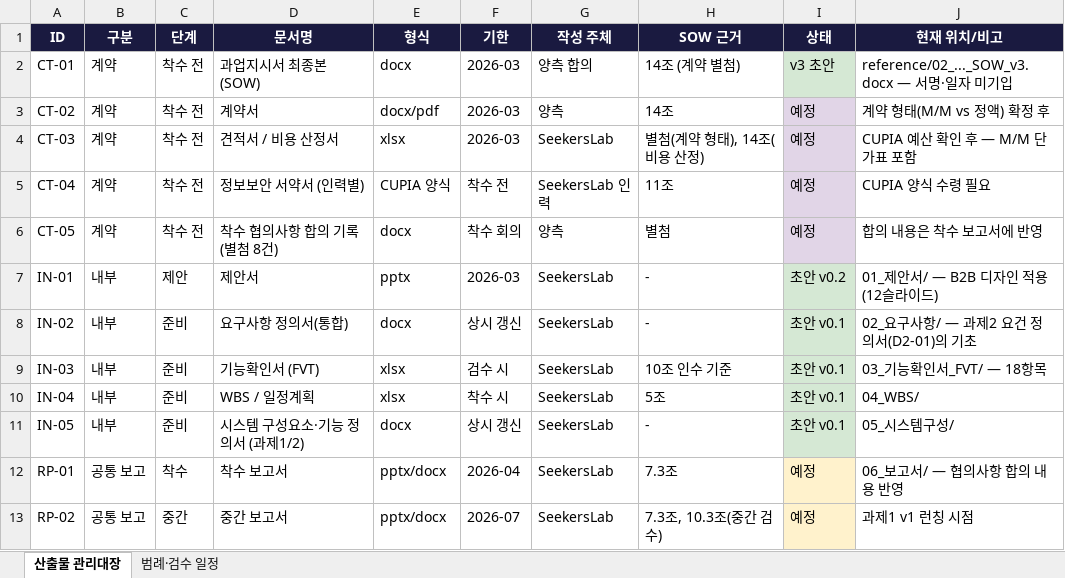
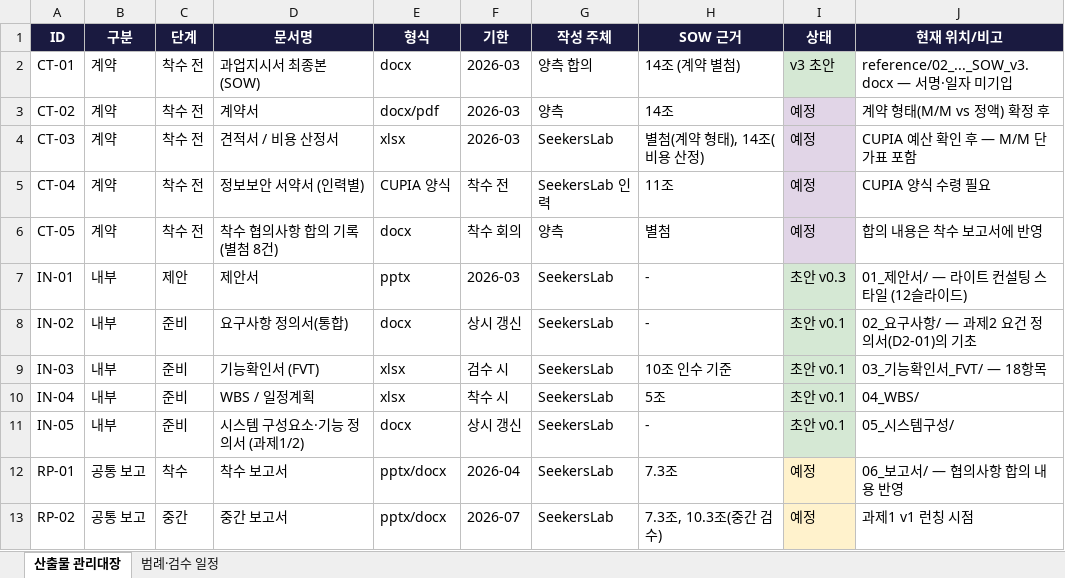
Before and after one commit to fankh/external-projects, an Excel workbook: cupia-ai-research/docs/00_산출물관리/산출물_관리대장_v0.1.xlsx, sheet 산출물 관리대장, drawn as a sheet; only a part is shown; values as stored, in another font and other column widths than the file's, no borders; the diff names each change by its address in the sheet, - before the commit and + after, or states it on an @@ line.

Commit message:
v13.63: docs(cupia): 제안서 v0.3 — 라이트 컨설팅 스타일로 재디자인 (백색 배경·헤어라인 룰·틸 단일 악센트·타이포 중심, 무채색 간트·번호형 공정), 슬로건식 카피 제거 및 전문 평서체로 문장 정리, v0.2 대체

```diff
--- a/cupia-ai-research/docs/00_산출물관리/산출물_관리대장_v0.1.xlsx (sheet 산출물 관리대장)
+++ b/cupia-ai-research/docs/00_산출물관리/산출물_관리대장_v0.1.xlsx (sheet 산출물 관리대장)
-I7 (상태): 초안 v0.2
+I7 (상태): 초안 v0.3
-J7 (현재 위치/비고): 01_제안서/ — B2B 디자인 적용 (12슬라이드)
+J7 (현재 위치/비고): 01_제안서/ — 라이트 컨설팅 스타일 (12슬라이드)
```
Also changed, not shown: 3 other files.
